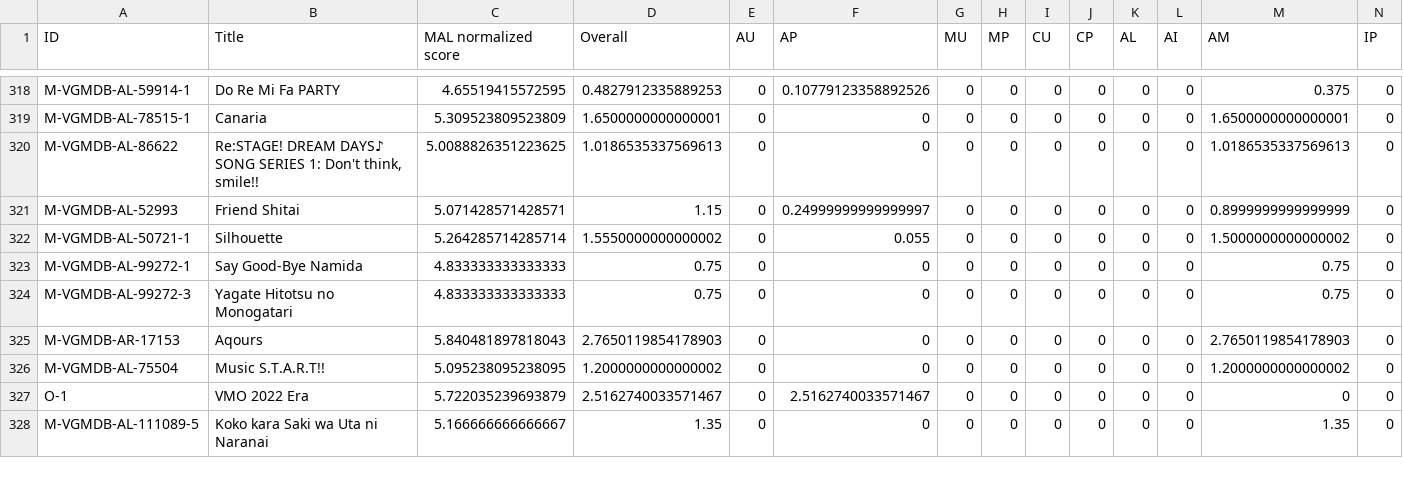
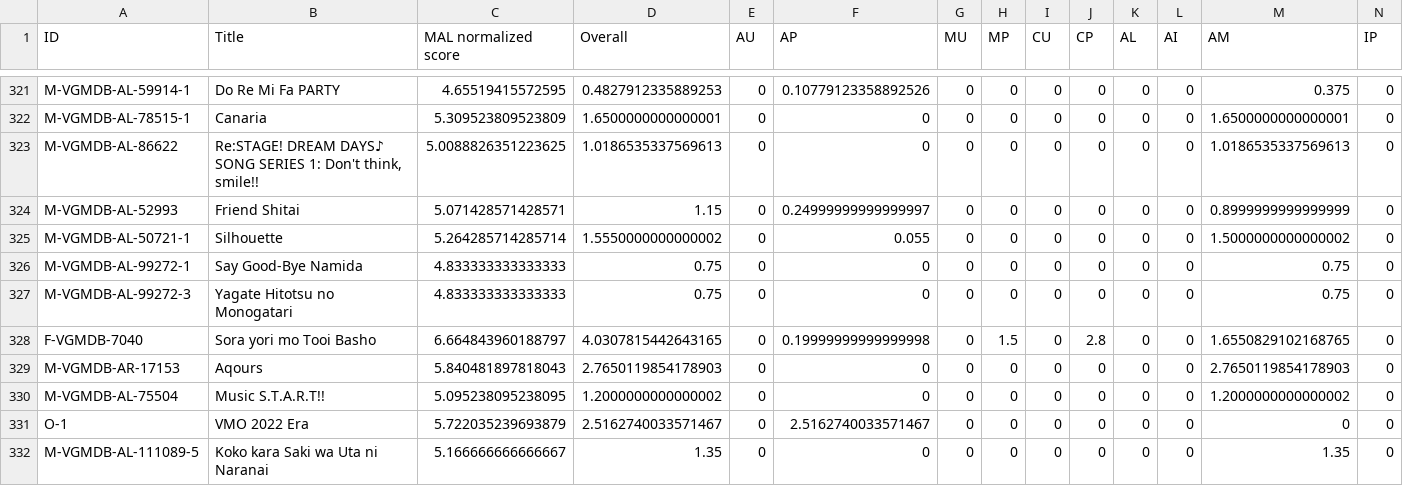
Before and after one commit to btmxh/nrs-impl, a CSV file: output/nrs.csv, drawn as a sheet; only a part is shown, gaps mark what is left out; rows hold the shown columns only; the diff covers the shown part only; the diff names each change by its address in the sheet, - before the commit and + after, or states it on an @@ line.

Commit message:
Sora Yori

```diff
--- a/output/nrs.csv
+++ b/output/nrs.csv
+row 328: F-VGMDB-7040 | Sora yori mo Tooi Basho | 6.664843960188797 | 4.0307815442643165 | 0 | 0.19999999999999998 | 0 | 1.5 | 0 | 2.8 | 0 | 0 | 1.6550829102168765 | 0
```
Also changed, not shown: 4 added rows and 96 edited cells elsewhere in this file, 7 other files.
